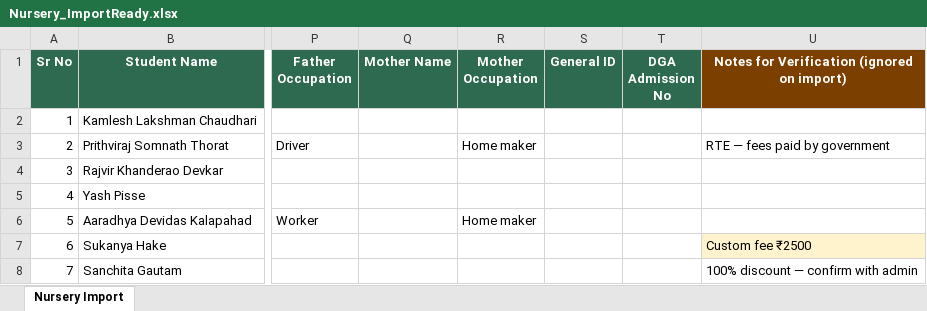
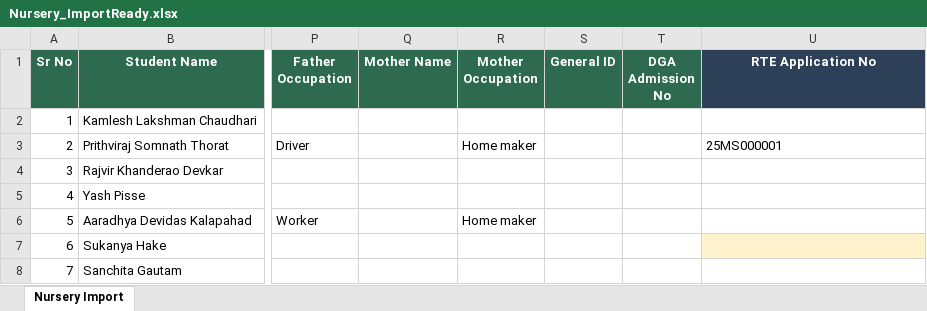
Before and after one commit to py-prachi/deep-griha-academy-mvp, an Excel workbook: schoolDocs/StudentImportData/Nursery_ImportReady.xlsx, sheet Nursery Import, drawn as a sheet; only a part is shown, gaps mark what is left out; values as stored, in another font and other column widths than the file's, no borders; the diff names each change by its address in the sheet, - before the commit and + after, or states it on an @@ line.

```diff
--- a/schoolDocs/StudentImportData/Nursery_ImportReady.xlsx (sheet Nursery Import)
+++ b/schoolDocs/StudentImportData/Nursery_ImportReady.xlsx (sheet Nursery Import)
-U1: Notes for Verification (ignored on import)
+U1: RTE Application No
-U1 fill: #7B3F00
+U1 fill: #2E4057
-U3 (RTE Application No): RTE — fees paid by government
+U3 (RTE Application No): 25MS000001
-U7 (RTE Application No): Custom fee ₹2500
+U7 (RTE Application No): (empty)
-U8 (RTE Application No): 100% discount — confirm with admin
+U8 (RTE Application No): (empty)
```
Also changed, not shown: schoolDocs/StudentImportData/Class1_ImportReady.xlsx, schoolDocs/StudentImportData/Class2_ImportReady.xlsx, 10 other files.
